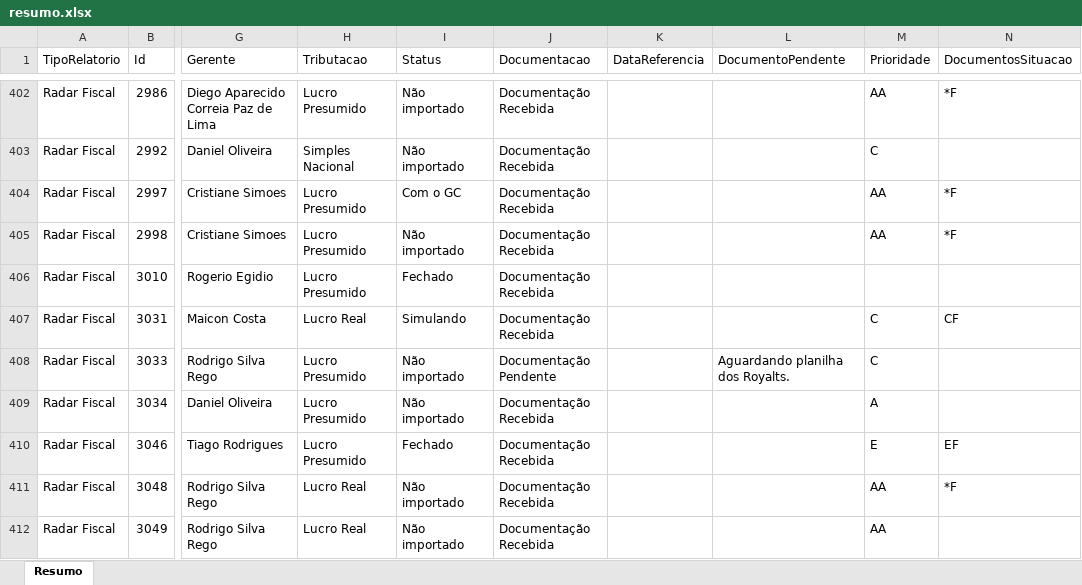
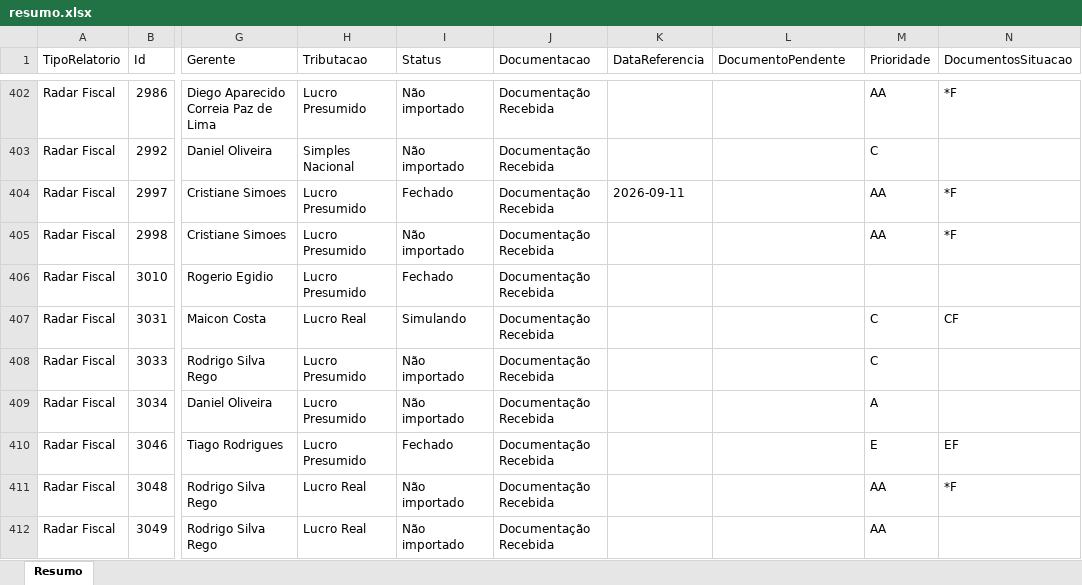
Before and after one commit to Controladoria-MG/Controle-de-Fechamentos, an Excel workbook: data/relatorio_fechamentos/resumo.xlsx, sheet Resumo, drawn as a sheet; only a part is shown, gaps mark what is left out; values as stored, in another font and other column widths than the file's, no borders; the diff covers the shown part only; the diff names each change by its address in the sheet, - before the commit and + after, or states it on an @@ line.

```diff
--- a/data/relatorio_fechamentos/resumo.xlsx (sheet Resumo)
+++ b/data/relatorio_fechamentos/resumo.xlsx (sheet Resumo)
-I404 (Status): Com o GC
+I404 (Status): Fechado
-K404 (DataReferencia): (empty)
+K404 (DataReferencia): 2026-09-11
-J408 (Documentacao): Documentação Pendente
+J408 (Documentacao): Documentação Recebida
-L408 (DocumentoPendente): Aguardando planilha dos Royalts.
+L408 (DocumentoPendente): (empty)
```
Also changed, not shown: 293 edited cells elsewhere in this sheet, 3 other files.
